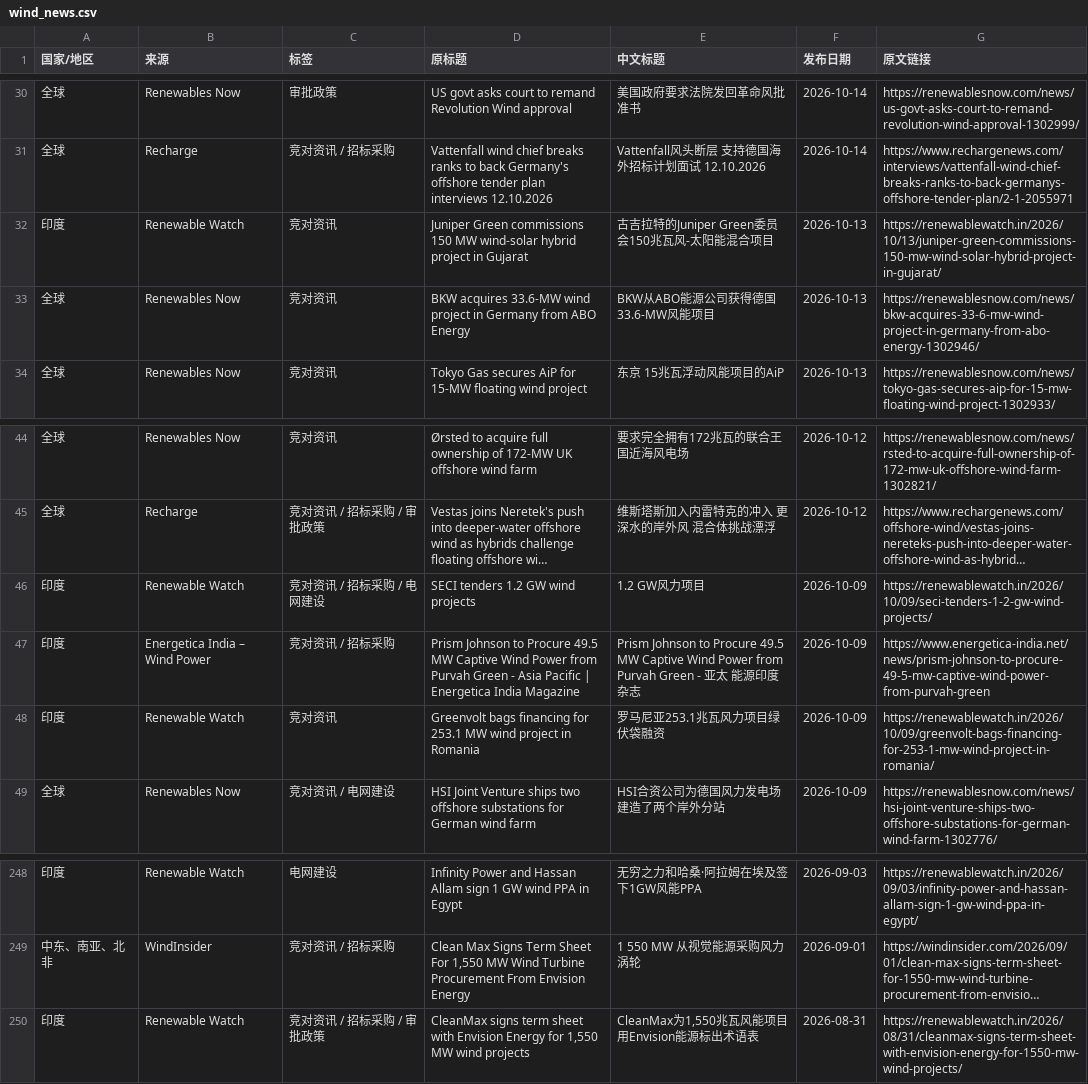
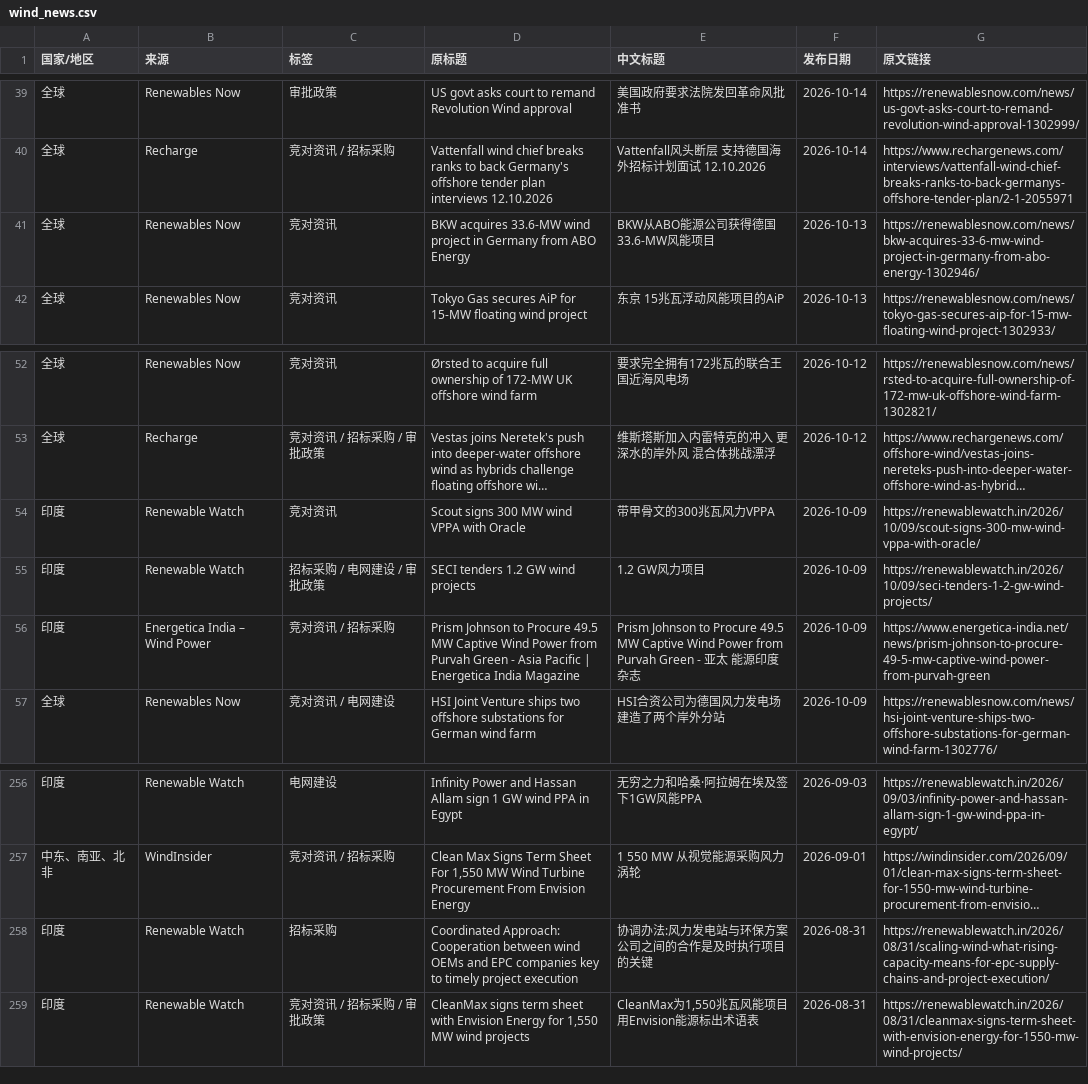
Before and after one commit to fengcy85/wind-policyV7, a CSV file: site/data/wind_news.csv, drawn as a sheet; only a part is shown, gaps mark what is left out; long unchanged cells end in …; removed rows and columns are numbered as before the commit, all else as after; the diff covers the shown part only; the diff names each change by its address in the sheet, - before the commit and + after, or states it on an @@ line.

```diff
--- a/site/data/wind_news.csv
+++ b/site/data/wind_news.csv
-row 32: 印度 | Renewable Watch | 竞对资讯 | Juniper Green commissions 150 MW wind-solar hybrid project in Gujarat | 古吉拉特的Juniper Green委员会150兆瓦风-太阳能混合项目 | 2026-10-13 | https://renewablewatch.in/2026/10/13/juniper-green-commissions-150-mw-wind-solar-hybrid-project-in-gujarat/
+row 54: 印度 | Renewable Watch | 竞对资讯 | Scout signs 300 MW wind VPPA with Oracle | 带甲骨文的300兆瓦风力VPPA | 2026-10-09 | https://renewablewatch.in/2026/10/09/scout-signs-300-mw-wind-vppa-with-oracle/
-C55 (标签): 竞对资讯 / 招标采购 / 电网建设
+C55 (标签): 招标采购 / 电网建设 / 审批政策
-row 48: 印度 | Renewable Watch | 竞对资讯 | Greenvolt bags financing for 253.1 MW wind project in Romania | 罗马尼亚253.1兆瓦风力项目绿伏袋融资 | 2026-10-09 | https://renewablewatch.in/2026/10/09/greenvolt-bags-financing-for-253-1-mw-wind-project-in-romania/
+row 258: 印度 | Renewable Watch | 招标采购 | Coordinated Approach: Cooperation between wind OEMs and EPC companies key to timely project execution | 协调办法:风力发电站与环保方案公司之间的合作是及时执行项目的关键 | 2026-08-31 | https://renewablewatch.in/2026/08/31/scaling-wind-what-rising-capacity-means-for-epc-supply-chains-and-project-execution/
```
Also changed, not shown: 11 added rows, 2 removed rows, 4 moved rows and 1 edited cell elsewhere in this file, site/data/policies.csv, site/data/policy_display_decisions.csv, 16 other files.
